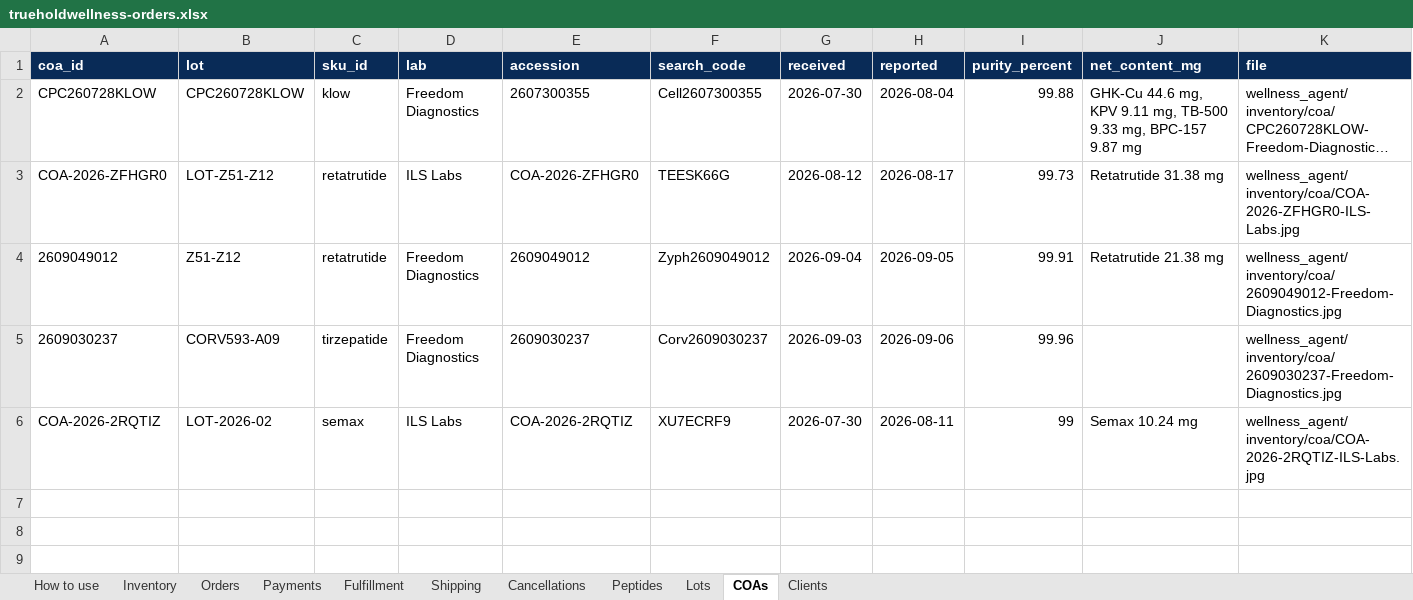
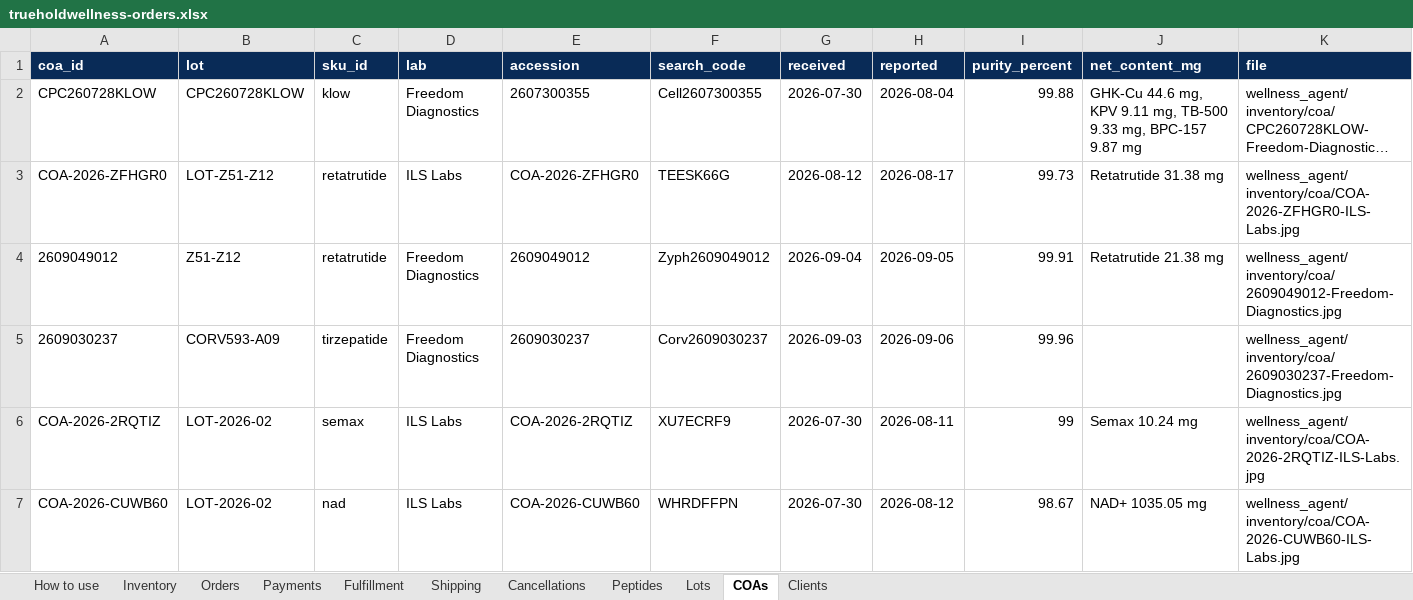
Before and after one commit to Kriator7/Govtools, an Excel workbook: truehold-wellness/wellness_agent/inventory/workbooks/trueholdwellness-orders.xlsx, sheet COAs, drawn as a sheet; only a part is shown; long unchanged cells end in …; values as stored, in another font and other column widths than the file's, no borders; rows hold the shown columns only; the diff names each change by its address in the sheet, - before the commit and + after, or states it on an @@ line.

```diff
--- a/truehold-wellness/wellness_agent/inventory/workbooks/trueholdwellness-orders.xlsx (sheet COAs)
+++ b/truehold-wellness/wellness_agent/inventory/workbooks/trueholdwellness-orders.xlsx (sheet COAs)
+row 7: COA-2026-CUWB60 | LOT-2026-02 | nad | ILS Labs | COA-2026-CUWB60 | WHRDFFPN | 2026-07-30 | 2026-08-12 | 98.67 | NAD+ 1035.05 mg | wellness_agent/inventory/coa/COA-2026-CUWB60-ILS-Labs.jpg
```
Also changed, not shown: sheet Lots, 7 other files.
